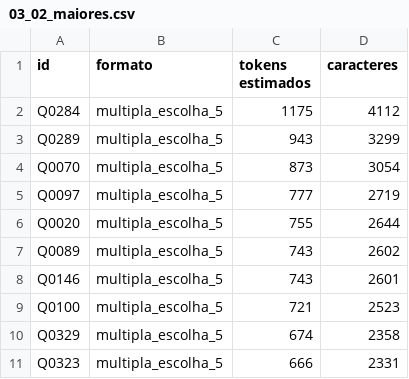
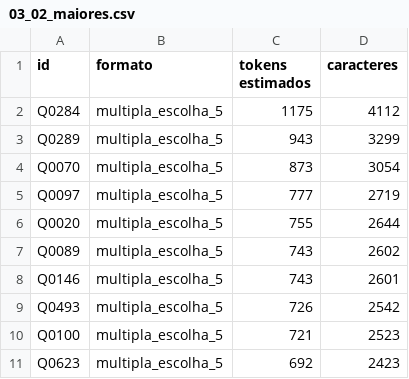
Before and after one commit to AIWASS23/legislativo, a CSV file: saidas/preparacao/tabelas/03_02_maiores.csv, drawn as a sheet; removed rows and columns are numbered as before the commit, all else as after; the diff names each change by its address in the sheet, - before the commit and + after, or states it on an @@ line.

```diff
--- a/saidas/preparacao/tabelas/03_02_maiores.csv
+++ b/saidas/preparacao/tabelas/03_02_maiores.csv
+row 9: Q0493 | multipla_escolha_5 | 726 | 2542
-row 10: Q0329 | multipla_escolha_5 | 674 | 2358
-row 11: Q0323 | multipla_escolha_5 | 666 | 2331
+row 11: Q0623 | multipla_escolha_5 | 692 | 2423
```
Also changed, not shown: 34 other files.
